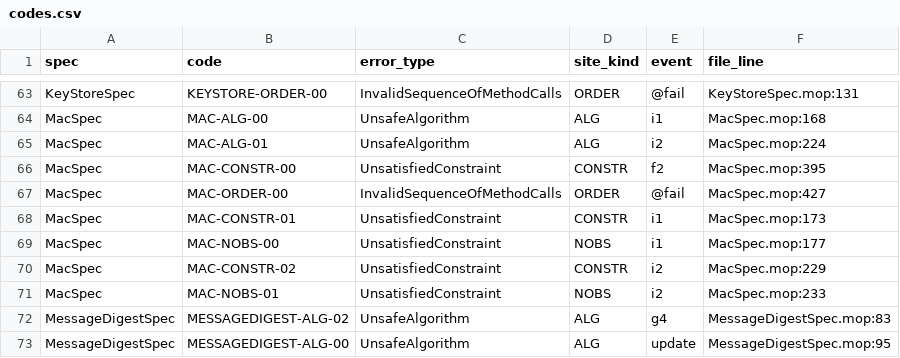
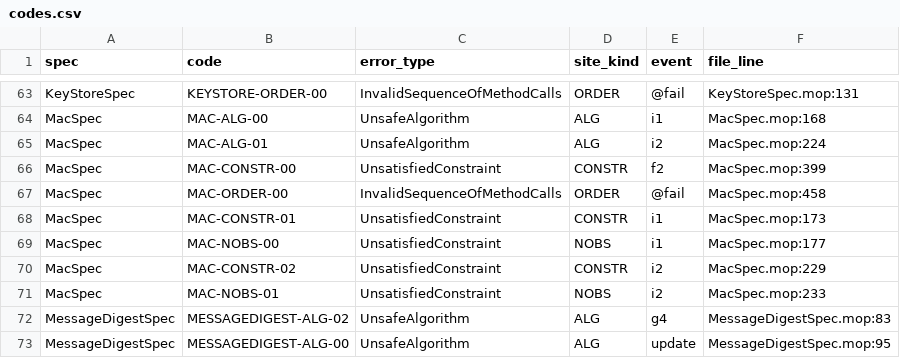
Before and after one commit to PAMunb/rvsec, a CSV file: rvsec/rvsec-mop/src/main/resources/jca_android/codes.csv, drawn as a sheet; only a part is shown, gaps mark what is left out.

```diff
--- a/rvsec/rvsec-mop/src/main/resources/jca_android/codes.csv
+++ b/rvsec/rvsec-mop/src/main/resources/jca_android/codes.csv
@@ -65,4 +65,4 @@ MacSpec,MAC-ALG-00,UnsafeAlgorithm,ALG,i1,MacSpec.mop:168
 MacSpec,MAC-ALG-01,UnsafeAlgorithm,ALG,i2,MacSpec.mop:224
-MacSpec,MAC-CONSTR-00,UnsatisfiedConstraint,CONSTR,f2,MacSpec.mop:395
-MacSpec,MAC-ORDER-00,InvalidSequenceOfMethodCalls,ORDER,@fail,MacSpec.mop:427
+MacSpec,MAC-CONSTR-00,UnsatisfiedConstraint,CONSTR,f2,MacSpec.mop:399
+MacSpec,MAC-ORDER-00,InvalidSequenceOfMethodCalls,ORDER,@fail,MacSpec.mop:458
 MacSpec,MAC-CONSTR-01,UnsatisfiedConstraint,CONSTR,i1,MacSpec.mop:173
```
Also changed, not shown: rv-android/data/jca_android/divergence_record.csv, 6 other files.
